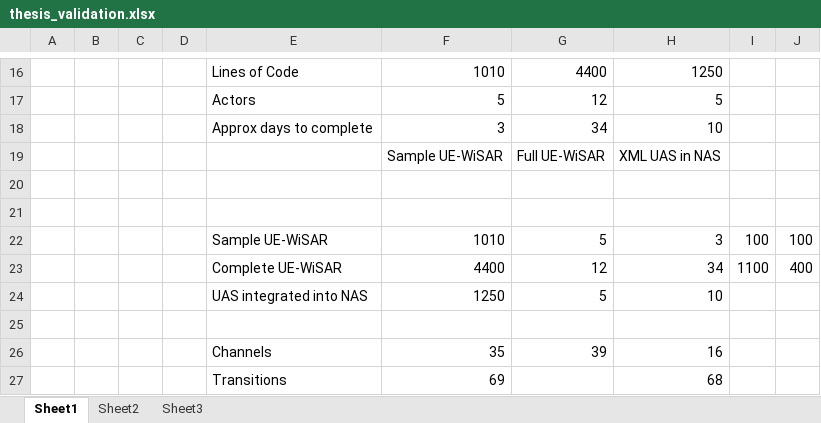
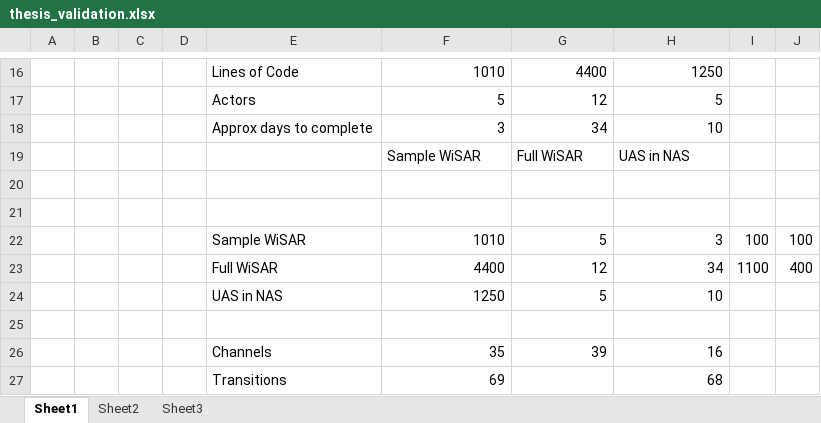
Before and after one commit to tjflexmaster/Thesis-Final, an Excel workbook: thesis_validation_files/thesis_validation.xlsx, sheet Sheet1, drawn as a sheet; only a part is shown, gaps mark what is left out; values as stored, in another font and other column widths than the file's, no borders; charts and pictures not drawn; the diff names each change by its address in the sheet, - before the commit and + after, or states it on an @@ line.

```diff
--- a/thesis_validation_files/thesis_validation.xlsx (sheet Sheet1)
+++ b/thesis_validation_files/thesis_validation.xlsx (sheet Sheet1)
-F19: Sample UE-WiSAR
+F19: Sample WiSAR
-G19: Full UE-WiSAR
+G19: Full WiSAR
-H19: XML UAS in NAS
+H19: UAS in NAS
-E22: Sample UE-WiSAR
+E22: Sample WiSAR
-E23: Complete UE-WiSAR
+E23: Full WiSAR
-E24: UAS integrated into NAS
+E24: UAS in NAS
```
Also changed, not shown: charts or pictures, 3 other files.
